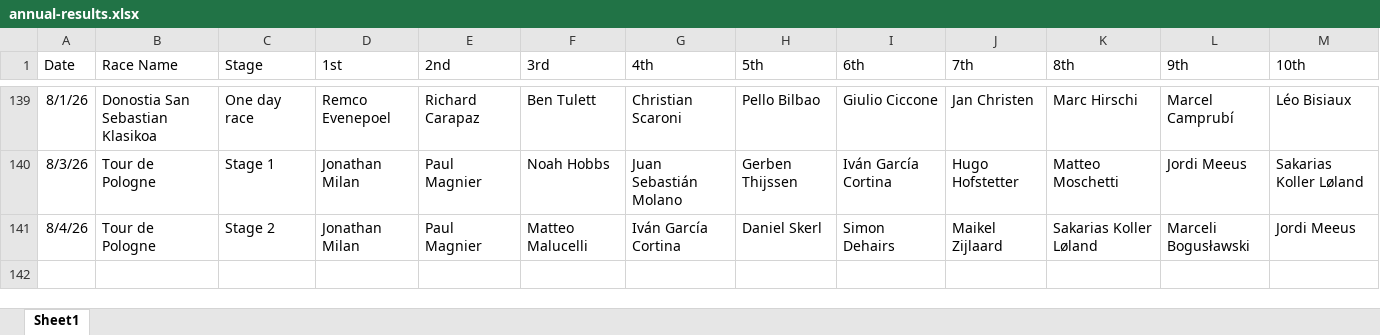
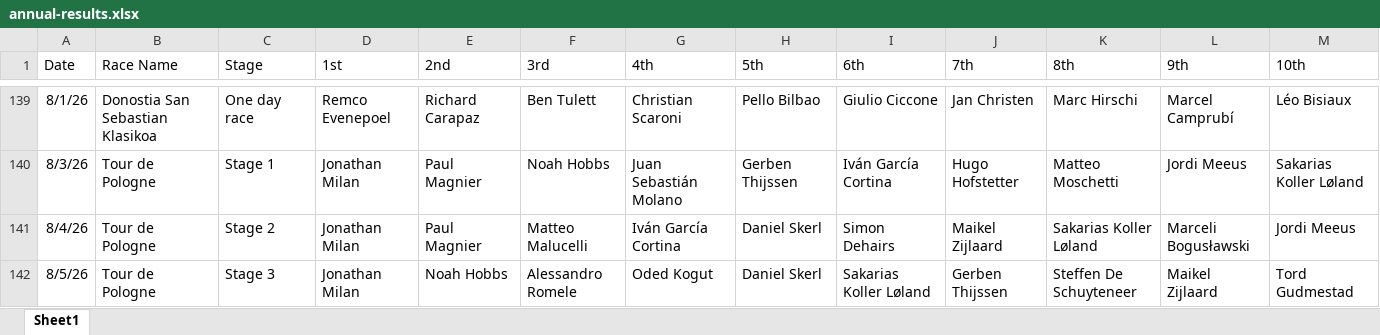
Before and after one commit to danpsh/2026-Fantasy-Cycling, an Excel workbook: annual-results.xlsx, sheet Sheet1, drawn as a sheet; only a part is shown, gaps mark what is left out; values as stored, in another font and other column widths than the file's, no borders; the diff names each change by its address in the sheet, - before the commit and + after, or states it on an @@ line.

Commit message:
Add files via upload

```diff
--- a/annual-results.xlsx (sheet Sheet1)
+++ b/annual-results.xlsx (sheet Sheet1)
+row 142: 8/5/26 | Tour de Pologne | Stage 3 | Jonathan Milan | Noah Hobbs | Alessandro Romele | Oded Kogut | Daniel Skerl | Sakarias Koller Løland | Gerben Thijssen | Steffen De Schuyteneer | Maikel Zijlaard | Tord Gudmestad
```
